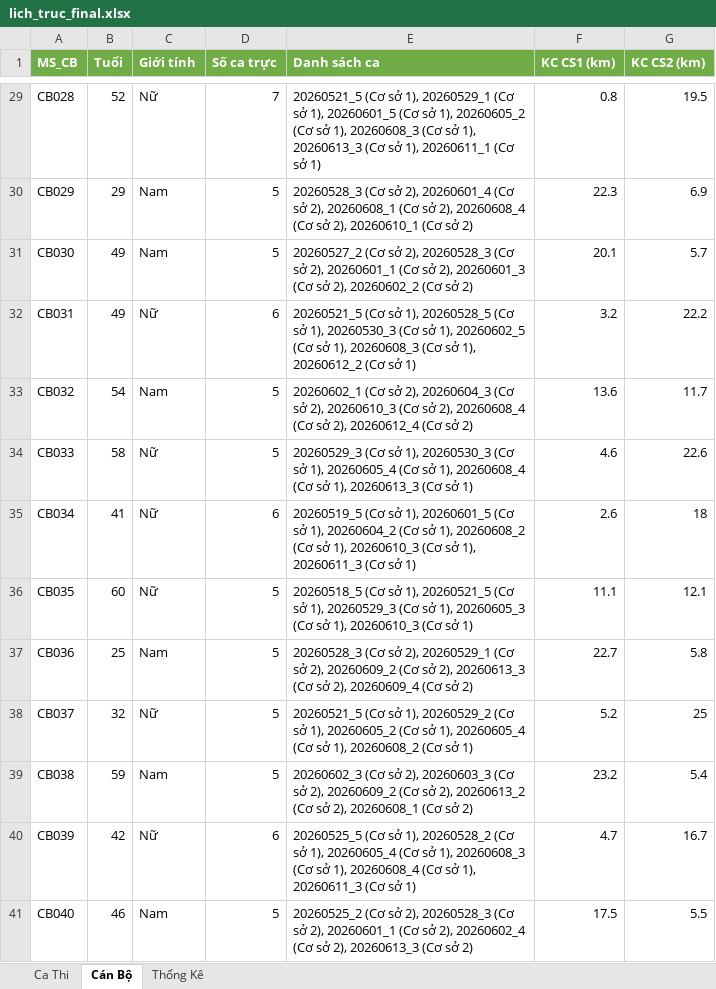
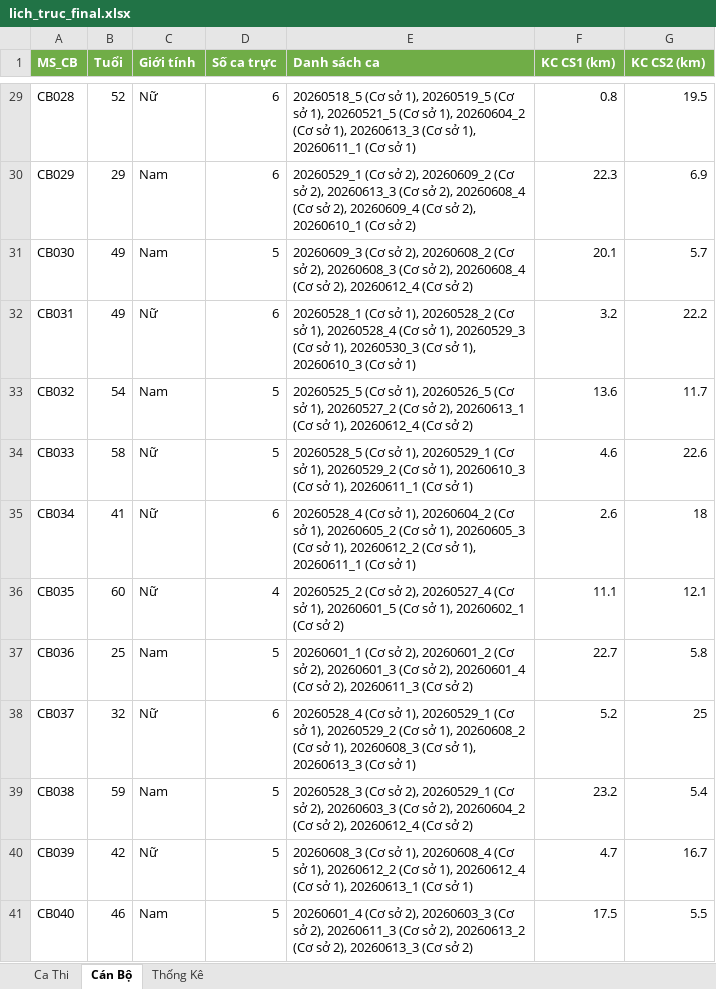
Before and after one commit to ThanhDo200/exam_scheduler, an Excel workbook: outputs/lich_truc_final.xlsx, sheet Cán Bộ, drawn as a sheet; only a part is shown, gaps mark what is left out; values as stored, in another font and other column widths than the file's, no borders; the diff covers the shown part only; the diff names each change by its address in the sheet, - before the commit and + after, or states it on an @@ line.

```diff
--- a/outputs/lich_truc_final.xlsx (sheet Cán Bộ)
+++ b/outputs/lich_truc_final.xlsx (sheet Cán Bộ)
-D29 (Số ca trực): 7
+D29 (Số ca trực): 6
-E29 (Danh sách ca): 20260521_5 (Cơ sở 1), 20260529_1 (Cơ sở 1), 20260601_5 (Cơ sở 1), 20260605_2 (Cơ sở 1), 20260608_3 (Cơ sở…
+E29 (Danh sách ca): 20260518_5 (Cơ sở 1), 20260519_5 (Cơ sở 1), 20260521_5 (Cơ sở 1), 20260604_2 (Cơ sở…
-D30 (Số ca trực): 5
+D30 (Số ca trực): 6
-E30 (Danh sách ca): 20260528_3 (Cơ sở 2), 20260601_4 (Cơ sở 2), 20260608_1 (Cơ sở 2), 20260608_4 (Cơ sở…
+E30 (Danh sách ca): 20260529_1 (Cơ sở 2), 20260609_2 (Cơ sở 2), 20260613_3 (Cơ sở 2), 20260608_4 (Cơ sở 2), 20260609_4 (Cơ sở…
-E31 (Danh sách ca): 20260527_2 (Cơ sở 2), 20260528_3 (Cơ sở 2), 20260601_1 (Cơ sở 2), 20260601_3 (Cơ sở 2), 20260602_2 (Cơ sở…
+E31 (Danh sách ca): 20260609_3 (Cơ sở 2), 20260608_2 (Cơ sở 2), 20260608_3 (Cơ sở 2), 20260608_4 (Cơ sở 2), 20260612_4 (Cơ sở…
-E32 (Danh sách ca): 20260521_5 (Cơ sở 1), 20260528_5 (Cơ sở 1), 20260530_3 (Cơ sở 1), 20260602_5 (Cơ sở 1), 20260608_3 (Cơ sở 1), 20260612_2 (Cơ sở…
+E32 (Danh sách ca): 20260528_1 (Cơ sở 1), 20260528_2 (Cơ sở 1), 20260528_4 (Cơ sở 1), 20260529_3 (Cơ sở 1), 20260530_3 (Cơ sở 1), 20260610_3 (Cơ sở…
-E33 (Danh sách ca): 20260602_1 (Cơ sở 2), 20260604_3 (Cơ sở 2), 20260610_3 (Cơ sở 2), 20260608_4 (Cơ sở 2), 20260612_4 (Cơ…
+E33 (Danh sách ca): 20260525_5 (Cơ sở 1), 20260526_5 (Cơ sở 1), 20260527_2 (Cơ sở 2), 20260613_1 (Cơ sở 1), 20260612_4 (Cơ…
-E34 (Danh sách ca): 20260529_3 (Cơ sở 1), 20260530_3 (Cơ sở 1), 20260605_4 (Cơ sở 1), 20260608_4 (Cơ sở 1), 20260613_3 (Cơ sở…
+E34 (Danh sách ca): 20260528_5 (Cơ sở 1), 20260529_1 (Cơ sở 1), 20260529_2 (Cơ sở 1), 20260610_3 (Cơ sở 1), 20260611_1 (Cơ sở…
-E35 (Danh sách ca): 20260519_5 (Cơ sở 1), 20260601_5 (Cơ sở 1), 20260604_2 (Cơ sở 1), 20260608_2 (Cơ sở 1), 20260610_3 (Cơ sở 1), 20260611_3 (Cơ sở…
+E35 (Danh sách ca): 20260528_4 (Cơ sở 1), 20260604_2 (Cơ sở 1), 20260605_2 (Cơ sở 1), 20260605_3 (Cơ sở 1), 20260612_2 (Cơ sở 1), 20260611_1 (Cơ sở…
-D36 (Số ca trực): 5
+D36 (Số ca trực): 4
-E36 (Danh sách ca): 20260518_5 (Cơ sở 1), 20260521_5 (Cơ sở 1), 20260529_3 (Cơ sở 1), 20260605_3 (Cơ sở 1), 20260610_3 (Cơ sở 1)
+E36 (Danh sách ca): 20260525_2 (Cơ sở 2), 20260527_4 (Cơ sở 1), 20260601_5 (Cơ sở 1), 20260602_1 (Cơ sở 2)
-E37 (Danh sách ca): 20260528_3 (Cơ sở 2), 20260529_1 (Cơ sở 2), 20260609_2 (Cơ sở 2), 20260613_3 (Cơ sở 2), 20260609_4 (Cơ sở…
+E37 (Danh sách ca): 20260601_1 (Cơ sở 2), 20260601_2 (Cơ sở 2), 20260601_3 (Cơ sở 2), 20260601_4 (Cơ sở 2), 20260611_3 (Cơ sở…
-D38 (Số ca trực): 5
+D38 (Số ca trực): 6
-E38 (Danh sách ca): 20260521_5 (Cơ sở 1), 20260529_2 (Cơ sở 1), 20260605_2 (Cơ sở 1), 20260605_4 (Cơ sở 1), 20260608_2 (Cơ sở…
+E38 (Danh sách ca): 20260528_4 (Cơ sở 1), 20260529_1 (Cơ sở 1), 20260529_2 (Cơ sở 1), 20260608_2 (Cơ sở 1), 20260608_3 (Cơ sở 1), 20260613_3 (Cơ sở…
-E39 (Danh sách ca): 20260602_3 (Cơ sở 2), 20260603_3 (Cơ sở 2), 20260609_2 (Cơ sở 2), 20260613_2 (Cơ sở 2), 20260608_1 (Cơ sở…
+E39 (Danh sách ca): 20260528_3 (Cơ sở 2), 20260529_1 (Cơ sở 2), 20260603_3 (Cơ sở 2), 20260604_2 (Cơ sở 2), 20260612_4 (Cơ sở…
-D40 (Số ca trực): 6
+D40 (Số ca trực): 5
-E40 (Danh sách ca): 20260525_5 (Cơ sở 1), 20260528_2 (Cơ sở 1), 20260605_4 (Cơ sở 1), 20260608_3 (Cơ sở 1), 20260608_4 (Cơ sở 1), 20260611_3 (Cơ sở…
+E40 (Danh sách ca): 20260608_3 (Cơ sở 1), 20260608_4 (Cơ sở 1), 20260612_2 (Cơ sở 1), 20260612_4 (Cơ sở 1), 20260613_1 (Cơ sở…
-E41 (Danh sách ca): 20260525_2 (Cơ sở 2), 20260528_3 (Cơ sở 2), 20260601_1 (Cơ sở 2), 20260602_4 (Cơ sở…
+E41 (Danh sách ca): 20260601_4 (Cơ sở 2), 20260603_3 (Cơ sở 2), 20260611_3 (Cơ sở 2), 20260613_2 (Cơ sở…
```
Also changed, not shown: 67 edited cells elsewhere in this sheet, sheet Ca Thi, sheet Thống Kê, 2 other files.
